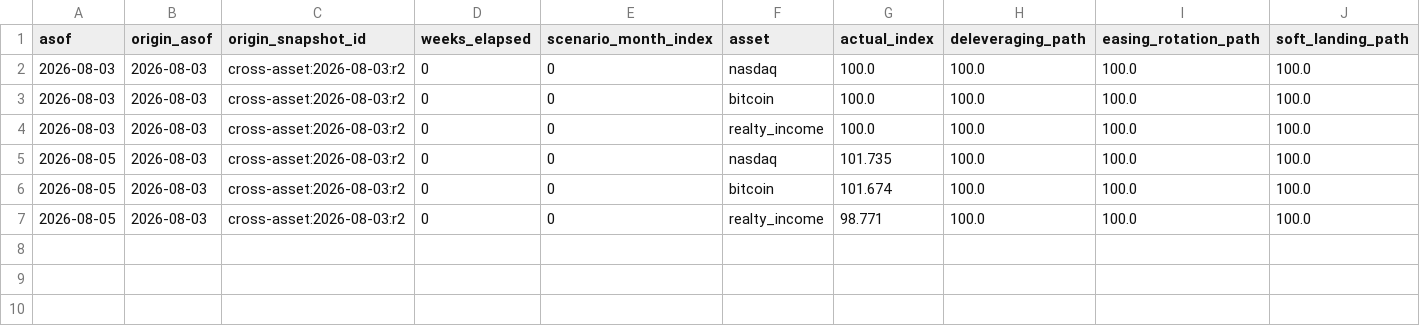
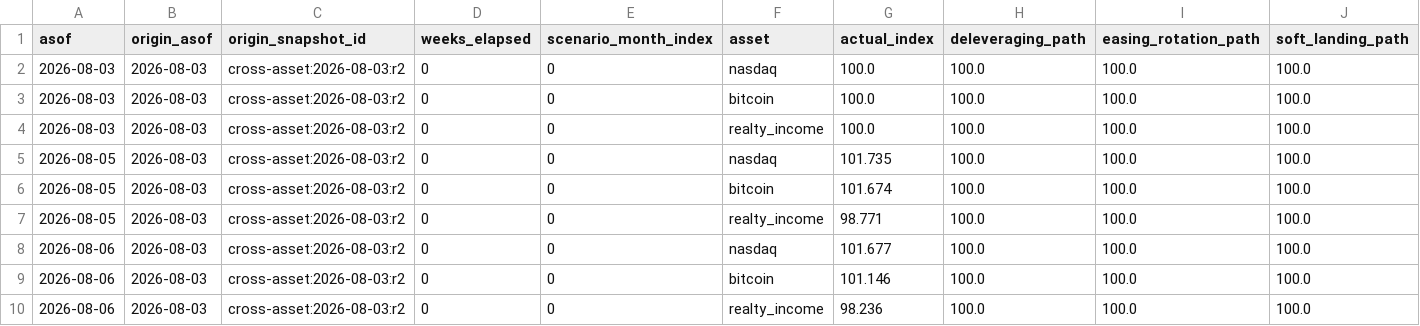
Before and after one commit to Sung-JinPark/Jin-s-investing-prediction, a CSV file: data/cross_asset/path_tracking_v2.csv, drawn as a sheet; only a part is shown; rows hold the shown columns only; the diff names each change by its address in the sheet, - before the commit and + after, or states it on an @@ line.

```diff
--- a/data/cross_asset/path_tracking_v2.csv
+++ b/data/cross_asset/path_tracking_v2.csv
+row 8: 2026-08-06 | 2026-08-03 | cross-asset:2026-08-03:r2 | 0 | 0 | nasdaq | 101.677 | 100.0 | 100.0 | 100.0
+row 9: 2026-08-06 | 2026-08-03 | cross-asset:2026-08-03:r2 | 0 | 0 | bitcoin | 101.146 | 100.0 | 100.0 | 100.0
+row 10: 2026-08-06 | 2026-08-03 | cross-asset:2026-08-03:r2 | 0 | 0 | realty_income | 98.236 | 100.0 | 100.0 | 100.0
```
Also changed, not shown: data/scenarios/band_calibration.csv, 10 other files.
